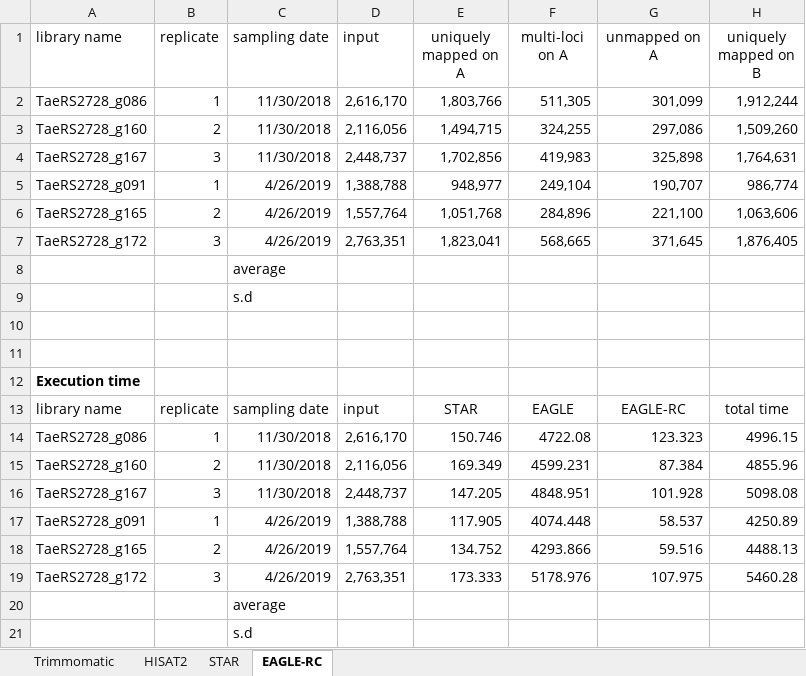
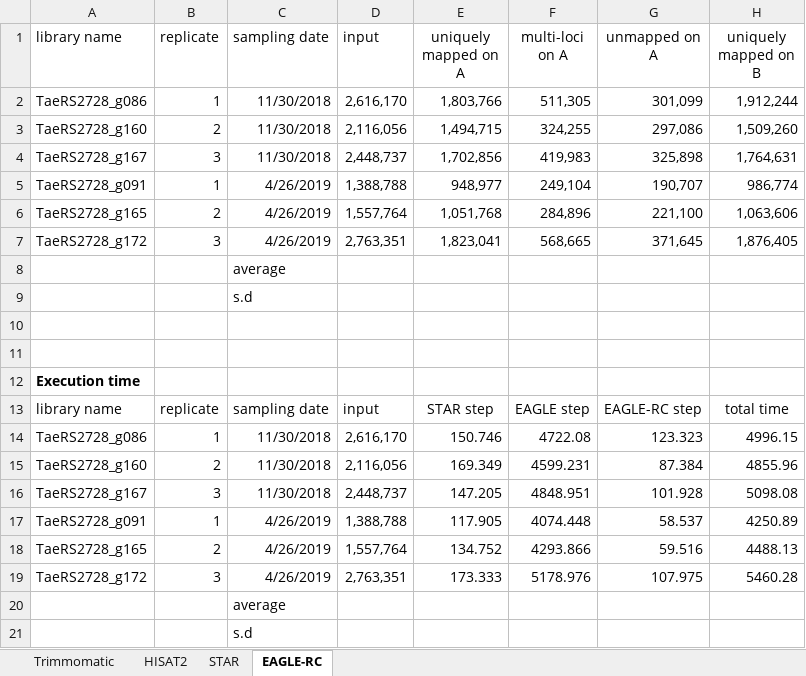
Before and after one commit to jsun/suppl, an Excel workbook: files/SI_Data_2__TCS_3endRNASeq.xlsx, sheet EAGLE-RC, drawn as a sheet; only a part is shown; values as stored, in another font and other column widths than the file's, no borders; the diff names each change by its address in the sheet, - before the commit and + after, or states it on an @@ line.

```diff
--- a/files/SI_Data_2__TCS_3endRNASeq.xlsx (sheet EAGLE-RC)
+++ b/files/SI_Data_2__TCS_3endRNASeq.xlsx (sheet EAGLE-RC)
-E13 (uniquely mapped on A): STAR
+E13 (uniquely mapped on A): STAR step
-F13 (multi-loci on A): EAGLE
+F13 (multi-loci on A): EAGLE step
-G13 (unmapped on A): EAGLE-RC
+G13 (unmapped on A): EAGLE-RC step
```
Also changed, not shown: files/SI_Data_1__CS_3endRNASeq.xlsx, files/SI_Data_4__CS_PERNASeq.xlsx, 7 other files.
